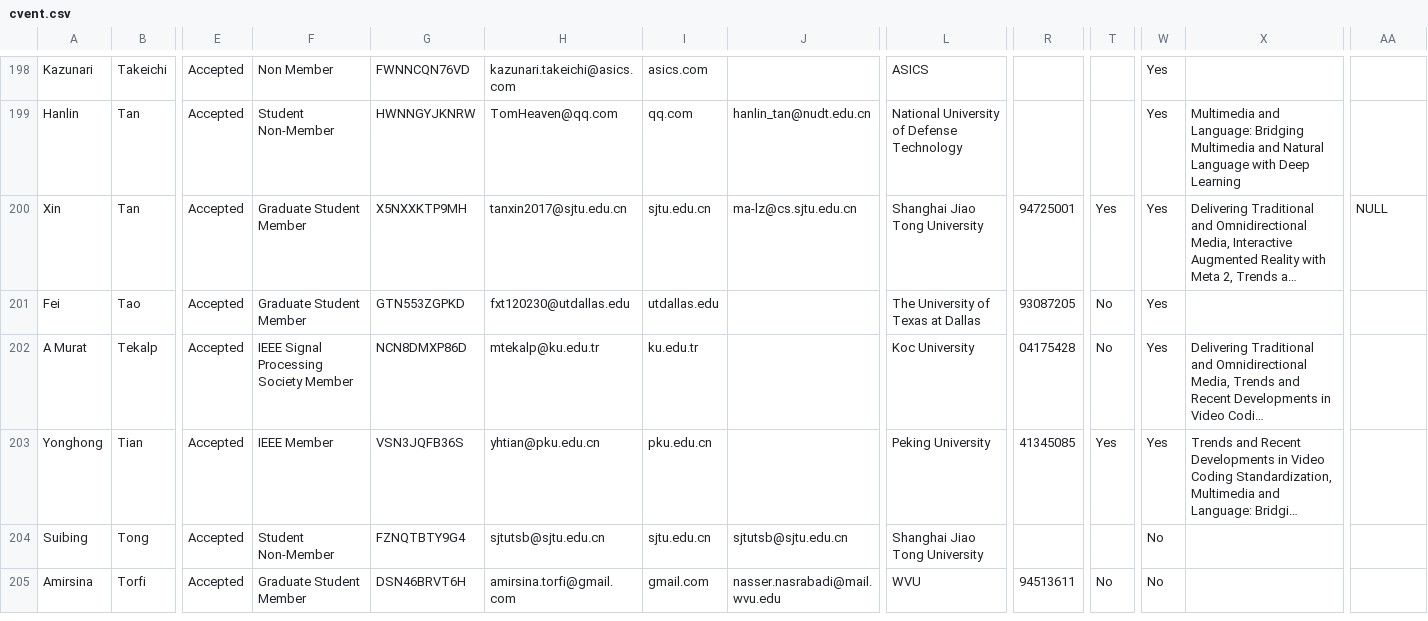
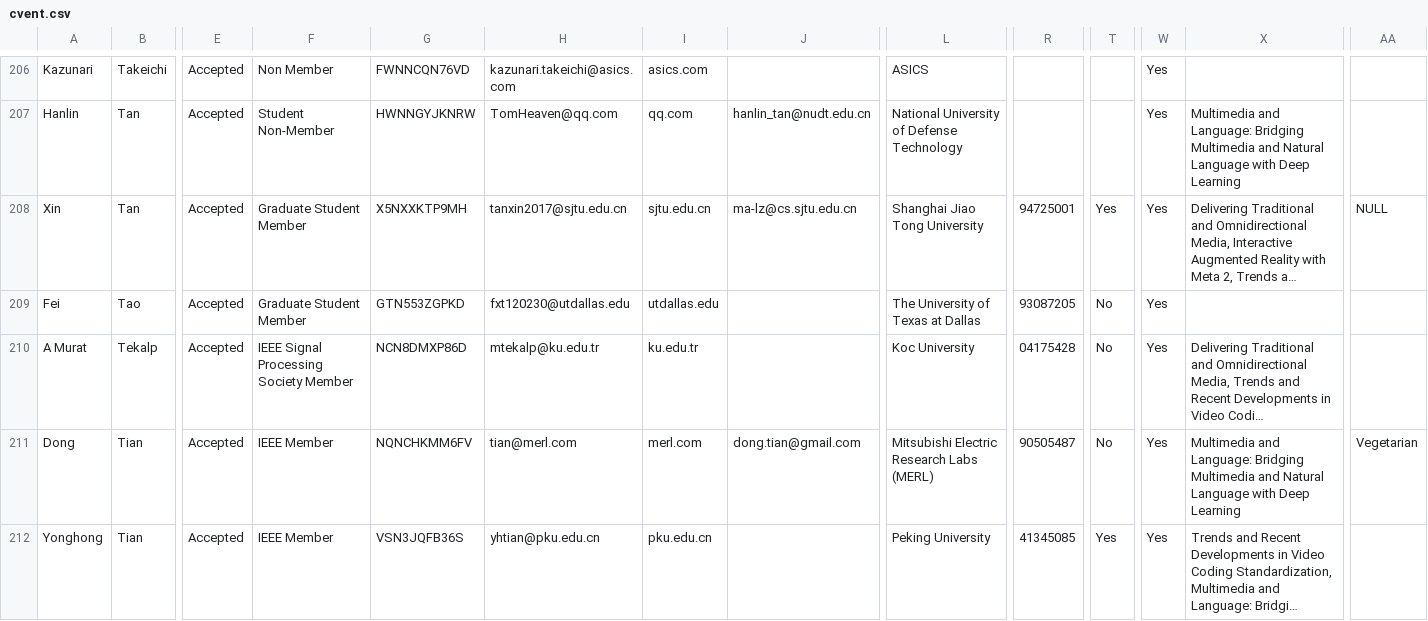
Before and after one commit to gbudiman/icme2018, a CSV file: app/models/cvent.csv, drawn as a sheet; only a part is shown, gaps mark what is left out; the shorter side is filled out with more unchanged rows; long unchanged cells end in …; rows hold the shown columns only; the diff covers the shown part only; the diff names each change by its address in the sheet, - before the commit and + after, or states it on an @@ line.

Commit message:
Update cvent

```diff
--- a/app/models/cvent.csv
+++ b/app/models/cvent.csv
+row 211: Dong | Tian | Accepted | IEEE Member | NQNCHKMM6FV | tian@merl.com | merl.com | dong.tian@gmail.com | Mitsubishi Electric Research Labs (MERL) | 90505487 | No | Yes | Multimedia and Language: Bridging Multimedia and Natural Language with Deep Learning | Vegetarian
```
Also changed, not shown: 10 added rows and 3 edited cells elsewhere in this file.
